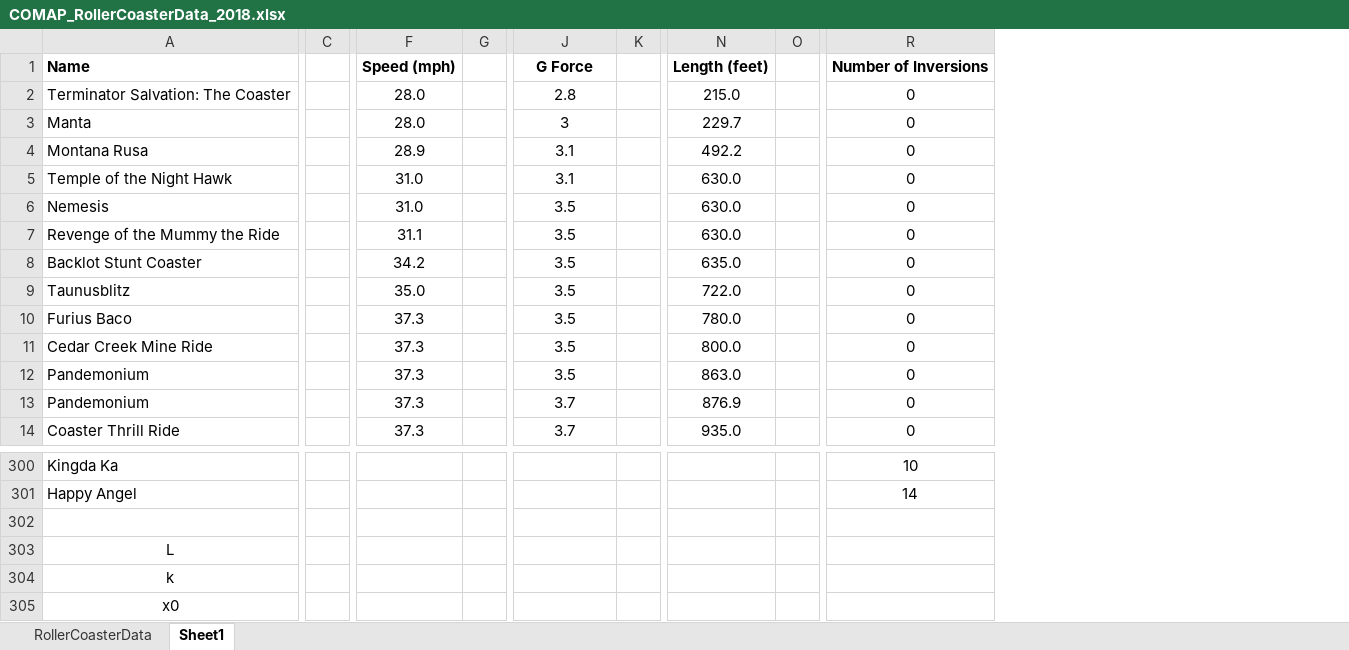
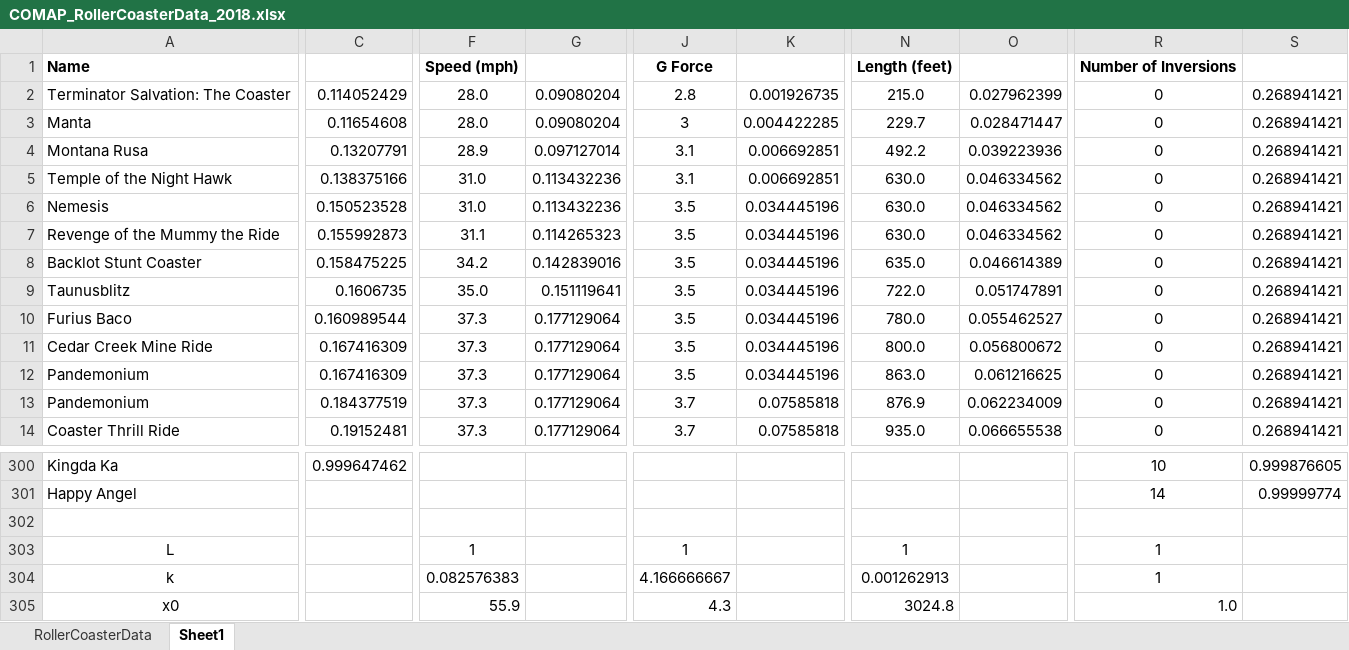
Before and after one commit to LeoAndTheTree/HiMCM, an Excel workbook: COMAP_RollerCoasterData_2018.xlsx, sheet Sheet1, drawn as a sheet; only a part is shown, gaps mark what is left out; values as stored, in another font and other column widths than the file's, no borders; removed rows and columns are numbered as before the commit, all else as after; rows hold the shown columns only; the diff names each change by its address in the sheet, - before the commit and + after, or states it on an @@ line.

Commit message:
Leo 10:42

```diff
--- a/COMAP_RollerCoasterData_2018.xlsx (sheet Sheet1)
+++ b/COMAP_RollerCoasterData_2018.xlsx (sheet Sheet1)
-column C, empty
+column C, rows 2-14: 0.114052429 | 0.11654608 | 0.13207791 | 0.138375166 | 0.150523528 | 0.155992873 | 0.158475225 | 0.1606735 | 0.160989544 | 0.167416309 | 0.167416309 | 0.184377519 | 0.19152481; row 300: 0.999647462
-column G, empty
+column G, rows 2-14: 0.09080204 | 0.09080204 | 0.097127014 | 0.113432236 | 0.113432236 | 0.114265323 | 0.142839016 | 0.151119641 | 0.177129064 | 0.177129064 | 0.177129064 | 0.177129064 | 0.177129064
-column K, empty
+column K, rows 2-14: 0.001926735 | 0.004422285 | 0.006692851 | 0.006692851 | 0.034445196 | 0.034445196 | 0.034445196 | 0.034445196 | 0.034445196 | 0.034445196 | 0.034445196 | 0.07585818 | 0.07585818
-column O, empty
+column O, rows 2-14: 0.027962399 | 0.028471447 | 0.039223936 | 0.046334562 | 0.046334562 | 0.046334562 | 0.046614389 | 0.051747891 | 0.055462527 | 0.056800672 | 0.061216625 | 0.062234009 | 0.066655538
+column S, rows 2-14: all 0.268941421; rows 300-301: 0.999876605 | 0.99999774
-row 303: L
-row 304: k
+row 303: L |  | 1 |  | 1 |  | 1 |  | 1
+row 304: k |  | 0.082576383 |  | 4.166666667 |  | 0.001262913 |  | 1
-F305: (empty)
+F305: 55.9
-J305: (empty)
+J305: 4.3
-N305: (empty)
+N305: 3024.8
-R305: (empty)
+R305: 1.0
```
